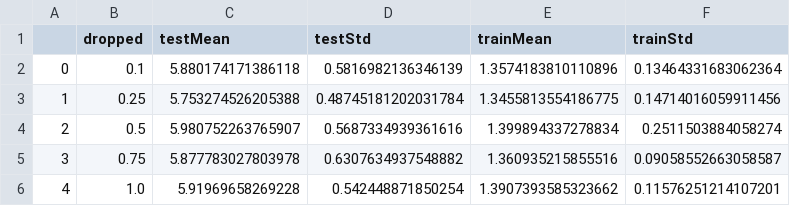
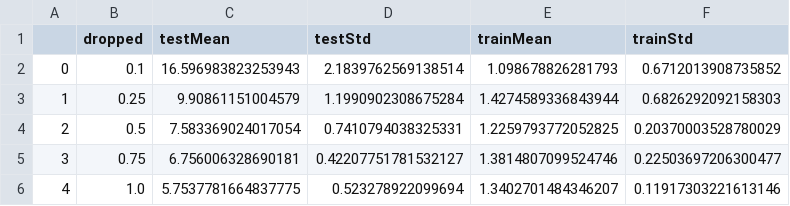
Before and after one commit to edwardwang1/HemicelluloseMachineLearning, a CSV file: FinalFiles/EffectOfDataSize.csv, drawn as a sheet.

Commit message:
results of fractioning data

```diff
--- a/FinalFiles/EffectOfDataSize.csv
+++ b/FinalFiles/EffectOfDataSize.csv
@@ -1,6 +1,6 @@
 ,dropped,testMean,testStd,trainMean,trainStd
-0,0.1,5.880174171386118,0.5816982136346139,1.3574183810110896,0.13464331683062364
-1,0.25,5.753274526205388,0.48745181202031784,1.3455813554186775,0.14714016059911456
-2,0.5,5.980752263765907,0.5687334939361616,1.399894337278834,0.2511503884058274
-3,0.75,5.877783027803978,0.6307634937548882,1.360935215855516,0.09058552663058587
-4,1.0,5.91969658269228,0.542448871850254,1.3907393585323662,0.11576251214107201
+0,0.1,16.596983823253943,2.1839762569138514,1.098678826281793,0.6712013908735852
+1,0.25,9.90861151004579,1.1990902308675284,1.4274589336843944,0.6826292092158303
+2,0.5,7.583369024017054,0.7410794038325331,1.2259793772052825,0.20370003528780029
+3,0.75,6.756006328690181,0.42207751781532127,1.3814807099524746,0.22503697206300477
+4,1.0,5.7537781664837775,0.523278922099694,1.3402701484346207,0.11917303221613146
```
Also changed, not shown: 1 other file.
